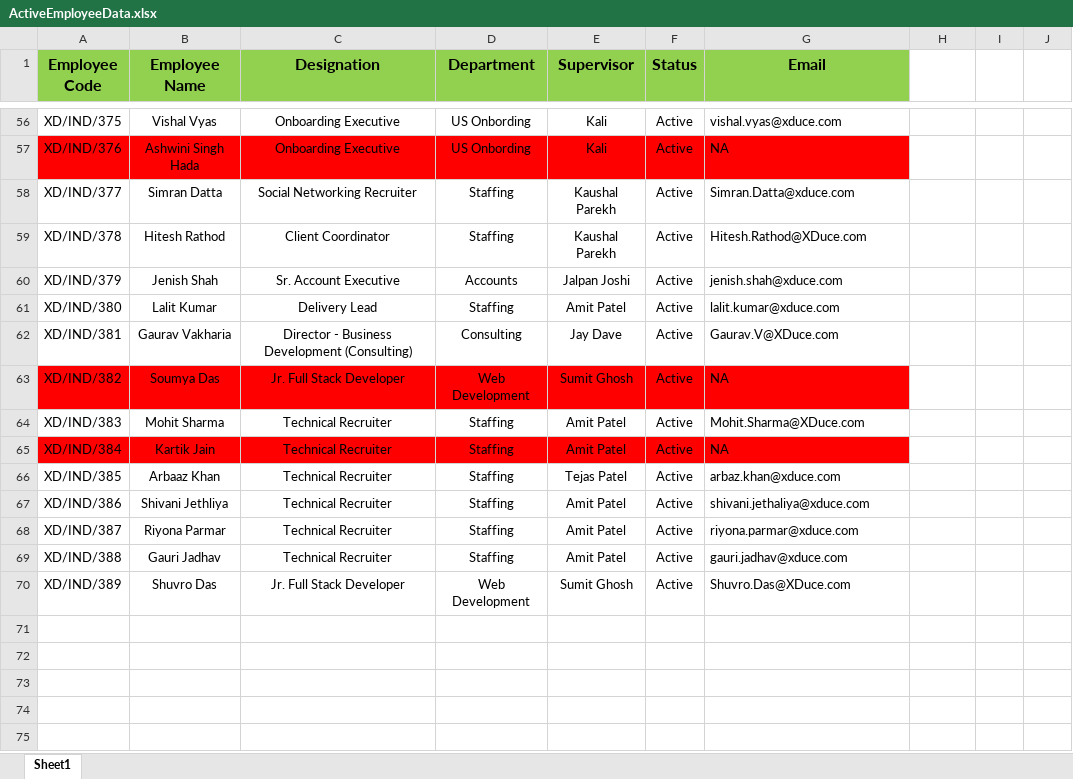
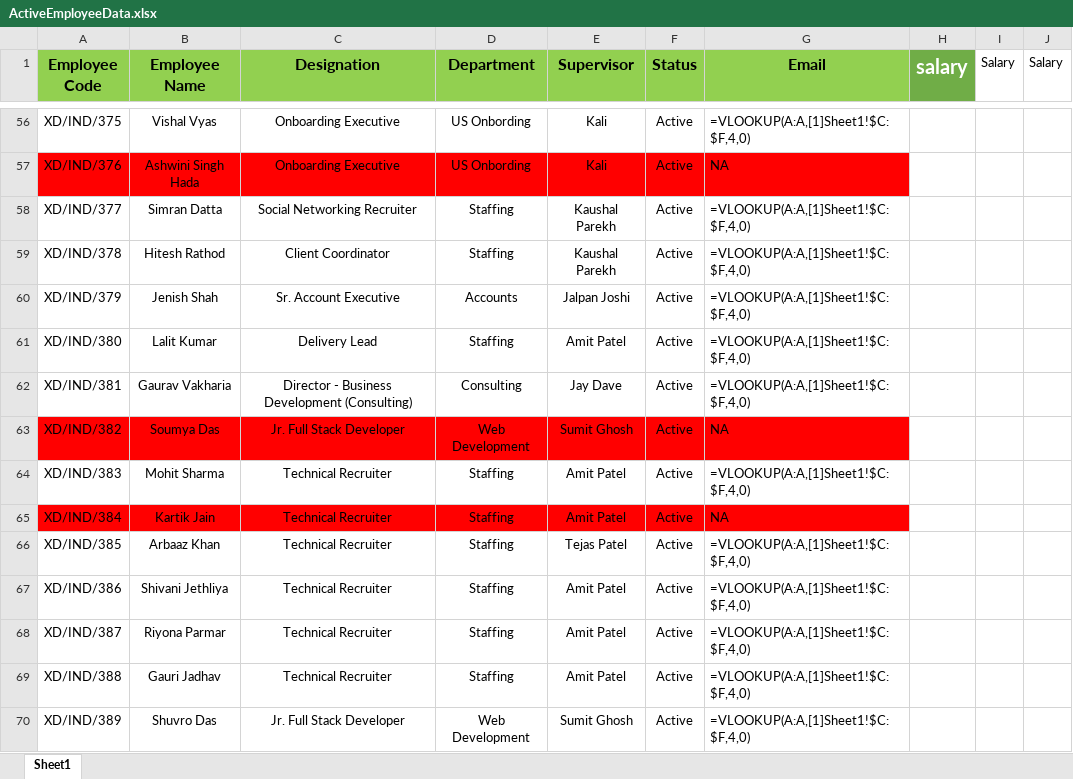
Before and after one commit to mohsinkkc/xduce, an Excel workbook: 8th-april/ActiveEmployeeData.xlsx, sheet Sheet1, drawn as a sheet; only a part is shown, gaps mark what is left out; values as stored, in another font and other column widths than the file's, no borders; formulas without a stored value are shown as written; the diff covers the shown part only; the diff names each change by its address in the sheet, - before the commit and + after, or states it on an @@ line.

```diff
--- a/8th-april/ActiveEmployeeData.xlsx (sheet Sheet1)
+++ b/8th-april/ActiveEmployeeData.xlsx (sheet Sheet1)
-H1: (empty)
+H1: salary
-H1 fill: none
+H1 fill: #70AD47
-I1: (empty)
+I1: Salary
-J1: (empty)
+J1: Salary
-G56 (Email): vishal.vyas@xduce.com
+G56 (Email): =VLOOKUP(A:A,[1]Sheet1!$C:$F,4,0)
-G58 (Email): Simran.Datta@xduce.com
+G58 (Email): =VLOOKUP(A:A,[1]Sheet1!$C:$F,4,0)
-G59 (Email): Hitesh.Rathod@XDuce.com
+G59 (Email): =VLOOKUP(A:A,[1]Sheet1!$C:$F,4,0)
-G60 (Email): jenish.shah@xduce.com
+G60 (Email): =VLOOKUP(A:A,[1]Sheet1!$C:$F,4,0)
-G61 (Email): lalit.kumar@xduce.com
+G61 (Email): =VLOOKUP(A:A,[1]Sheet1!$C:$F,4,0)
-G62 (Email): Gaurav.V@XDuce.com
+G62 (Email): =VLOOKUP(A:A,[1]Sheet1!$C:$F,4,0)
-G64 (Email): Mohit.Sharma@XDuce.com
+G64 (Email): =VLOOKUP(A:A,[1]Sheet1!$C:$F,4,0)
-G66 (Email): arbaz.khan@xduce.com
+G66 (Email): =VLOOKUP(A:A,[1]Sheet1!$C:$F,4,0)
-G67 (Email): shivani.jethaliya@xduce.com
+G67 (Email): =VLOOKUP(A:A,[1]Sheet1!$C:$F,4,0)
-G68 (Email): riyona.parmar@xduce.com
+G68 (Email): =VLOOKUP(A:A,[1]Sheet1!$C:$F,4,0)
-G69 (Email): gauri.jadhav@xduce.com
+G69 (Email): =VLOOKUP(A:A,[1]Sheet1!$C:$F,4,0)
-G70 (Email): Shuvro.Das@XDuce.com
+G70 (Email): =VLOOKUP(A:A,[1]Sheet1!$C:$F,4,0)
```
Also changed, not shown: 48 edited cells elsewhere in this sheet, 6 other files.
